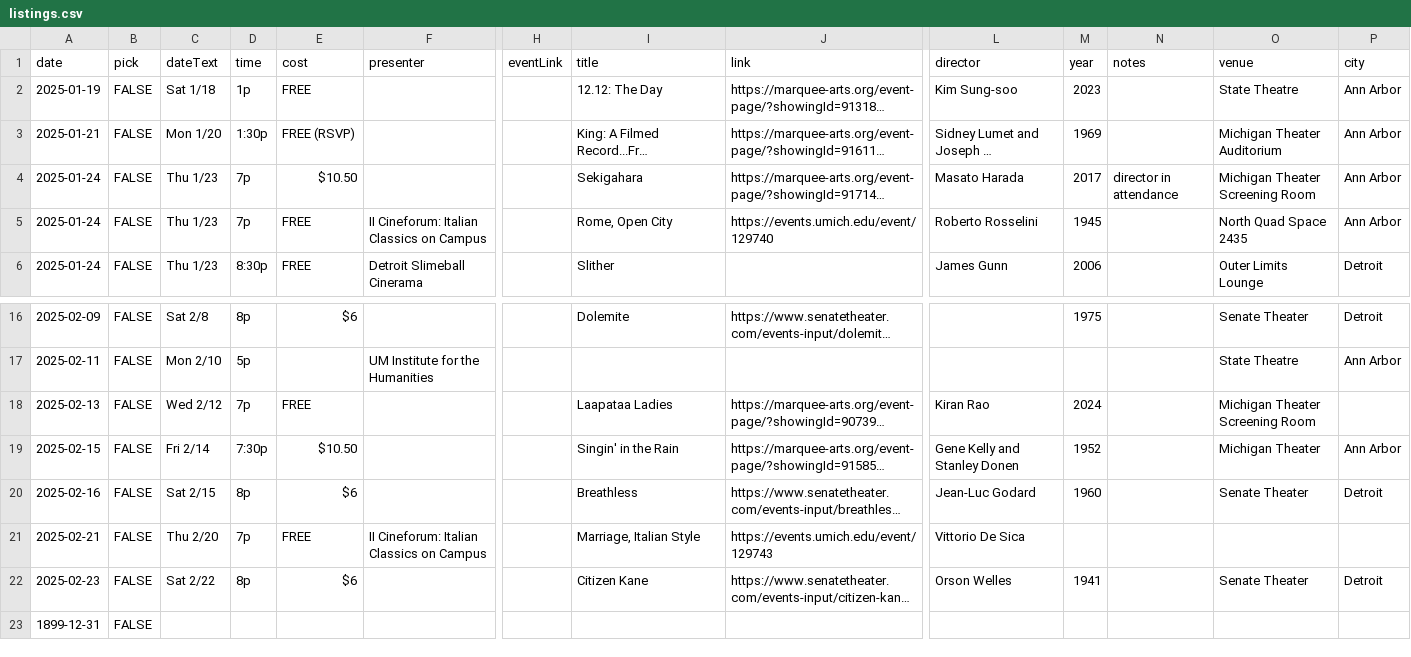
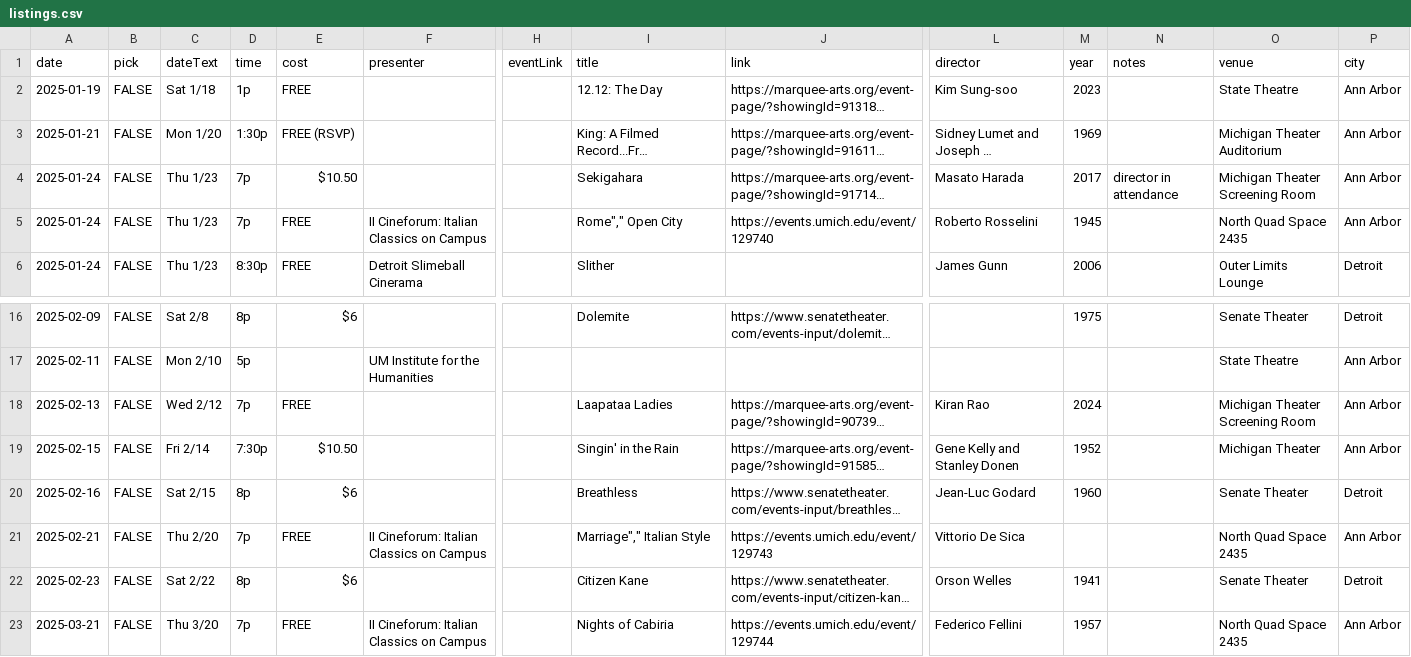
Before and after one commit to ypsijav/ypsijav.github.io, a CSV file: listings.csv, drawn as a sheet; only a part is shown, gaps mark what is left out; long unchanged cells end in …; removed rows and columns are numbered as before the commit, all else as after; rows hold the shown columns only; the diff names each change by its address in the sheet, - before the commit and + after, or states it on an @@ line.

Commit message:
Add files via upload

```diff
--- a/listings.csv
+++ b/listings.csv
-I5 (title): Rome, Open City
+I5 (title): Rome"," Open City
-P18 (city): (empty)
+P18 (city): Ann Arbor
-I21 (title): Marriage, Italian Style
+I21 (title): Marriage"," Italian Style
-O21 (venue): (empty)
+O21 (venue): North Quad Space 2435
-P21 (city): (empty)
+P21 (city): Ann Arbor
-row 23: 1899-12-31 | FALSE
+row 23: 2025-03-21 | FALSE | Thu 3/20 | 7p | FREE | II Cineforum: Italian Classics on Campus |  | Nights of Cabiria | https://events.umich.edu/event/129744 | Federico Fellini | 1957 |  | North Quad Space 2435 | Ann Arbor
```
